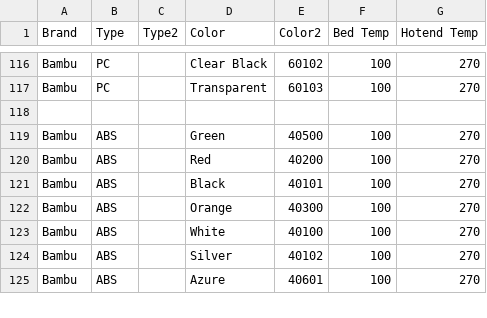
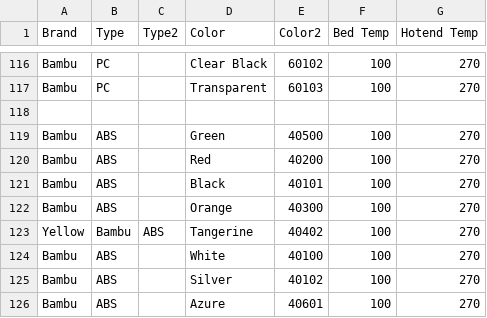
Before and after one commit to ppwaskie/filament_samples, a CSV file: samples.csv, drawn as a sheet; only a part is shown, gaps mark what is left out; the diff names each change by its address in the sheet, - before the commit and + after, or states it on an @@ line.

Commit message:
abs: Add new Tangerine Yellow
One more ABS to add

```diff
--- a/samples.csv
+++ b/samples.csv
+row 123: Yellow | Bambu | ABS | Tangerine | 40402 | 100 | 270
```
Also changed, not shown: 1 other file.
